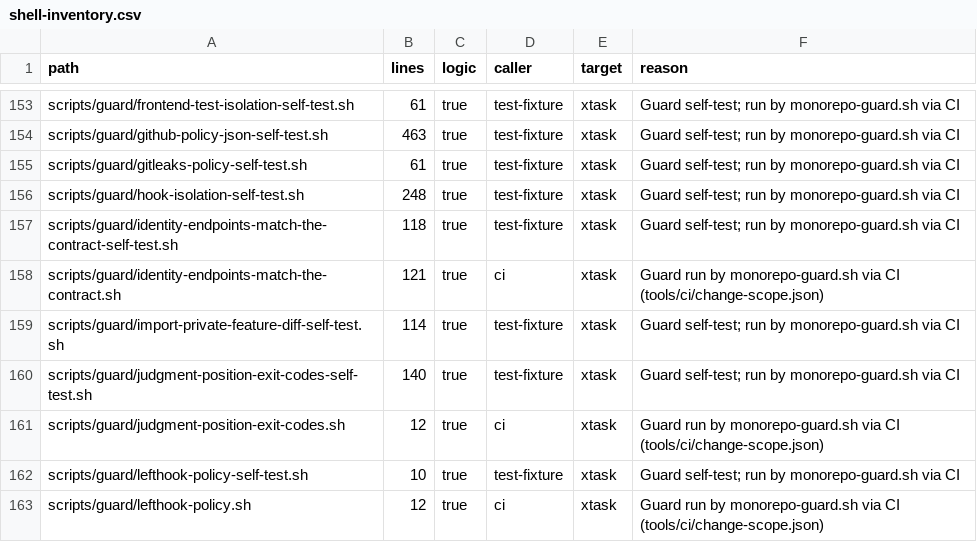
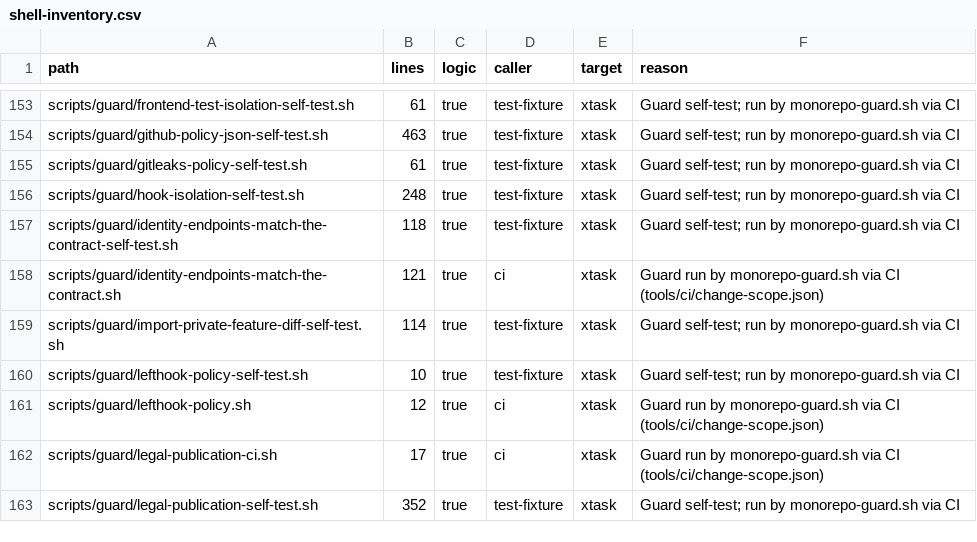
Before and after one commit to perfectory-inc/perfectory-public, a CSV file: docs/domain-stories/shell-inventory.csv, drawn as a sheet; only a part is shown, gaps mark what is left out; the shorter side is filled out with more unchanged rows.

```diff
--- a/docs/domain-stories/shell-inventory.csv
+++ b/docs/domain-stories/shell-inventory.csv
@@ -159,4 +159,2 @@ scripts/guard/identity-endpoints-match-the-contract.sh,121,true,ci,xtask,Guard r
 scripts/guard/import-private-feature-diff-self-test.sh,114,true,test-fixture,xtask,Guard self-test; run by monorepo-guard.sh via CI
-scripts/guard/judgment-position-exit-codes-self-test.sh,140,true,test-fixture,xtask,Guard self-test; run by monorepo-guard.sh via CI
-scripts/guard/judgment-position-exit-codes.sh,12,true,ci,xtask,Guard run by monorepo-guard.sh via CI (tools/ci/change-scope.json)
 scripts/guard/lefthook-policy-self-test.sh,10,true,test-fixture,xtask,Guard self-test; run by monorepo-guard.sh via CI
```
Also changed, not shown: 9 other files.
